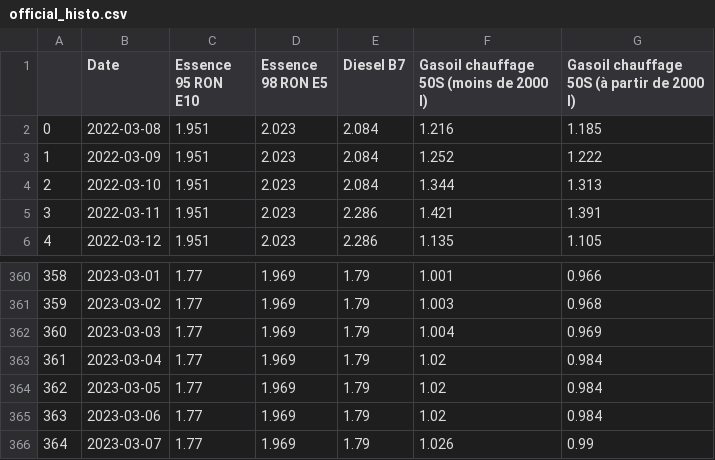
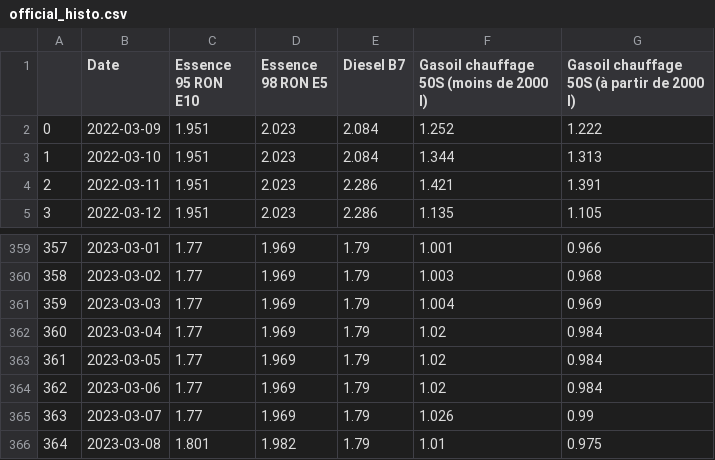
Before and after one commit to amcaw/carburants, a CSV file: official_histo.csv, drawn as a sheet; only a part is shown, gaps mark what is left out; removed rows and columns are numbered as before the commit, all else as after; the diff names each change by its address in the sheet, - before the commit and + after, or states it on an @@ line.

```diff
--- a/official_histo.csv
+++ b/official_histo.csv
-row 2: 0 | 2022-03-08 | 1.951 | 2.023 | 2.084 | 1.216 | 1.185
@@ column A renumbered between rows 2 and 365 @@
+row 366: 364 | 2023-03-08 | 1.801 | 1.982 | 1.79 | 1.01 | 0.975
```
Also changed, not shown: 1 other file.
